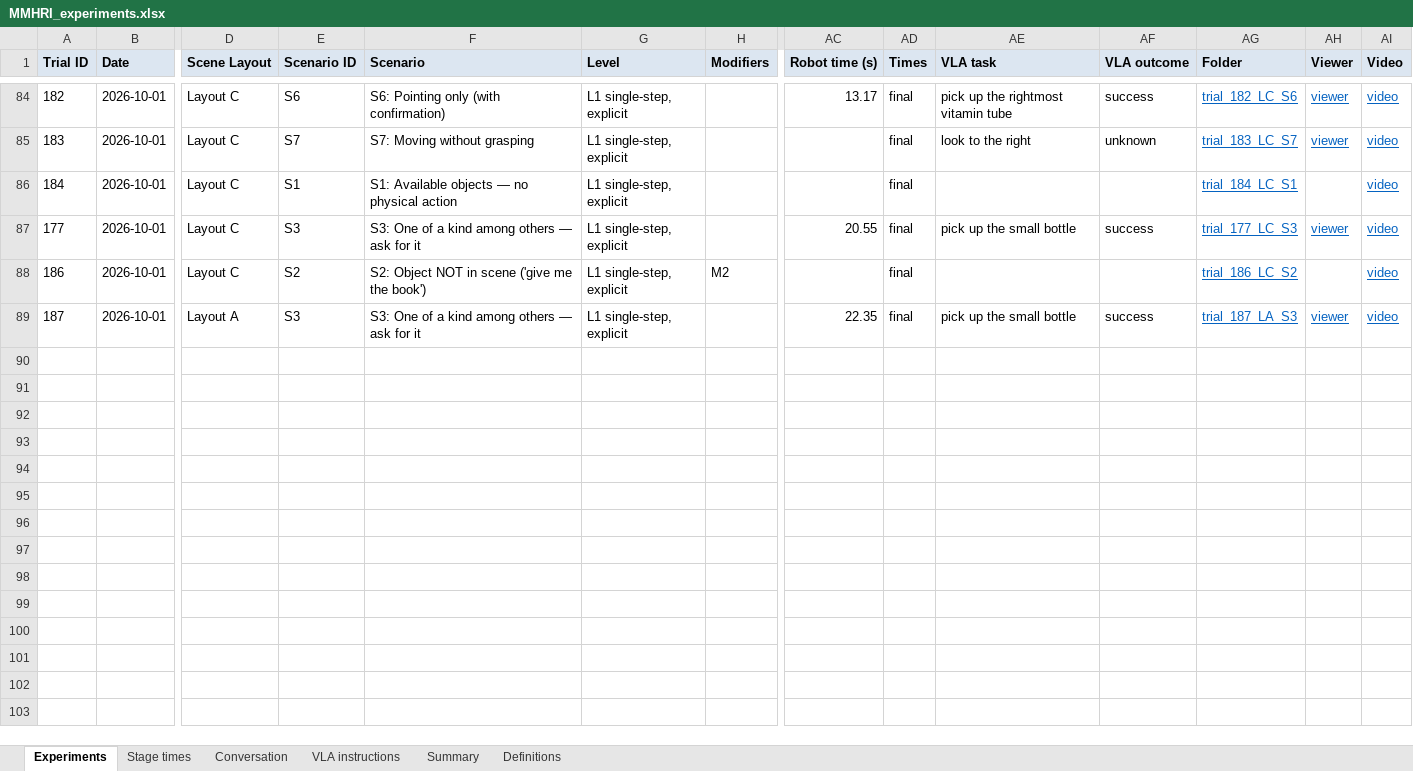
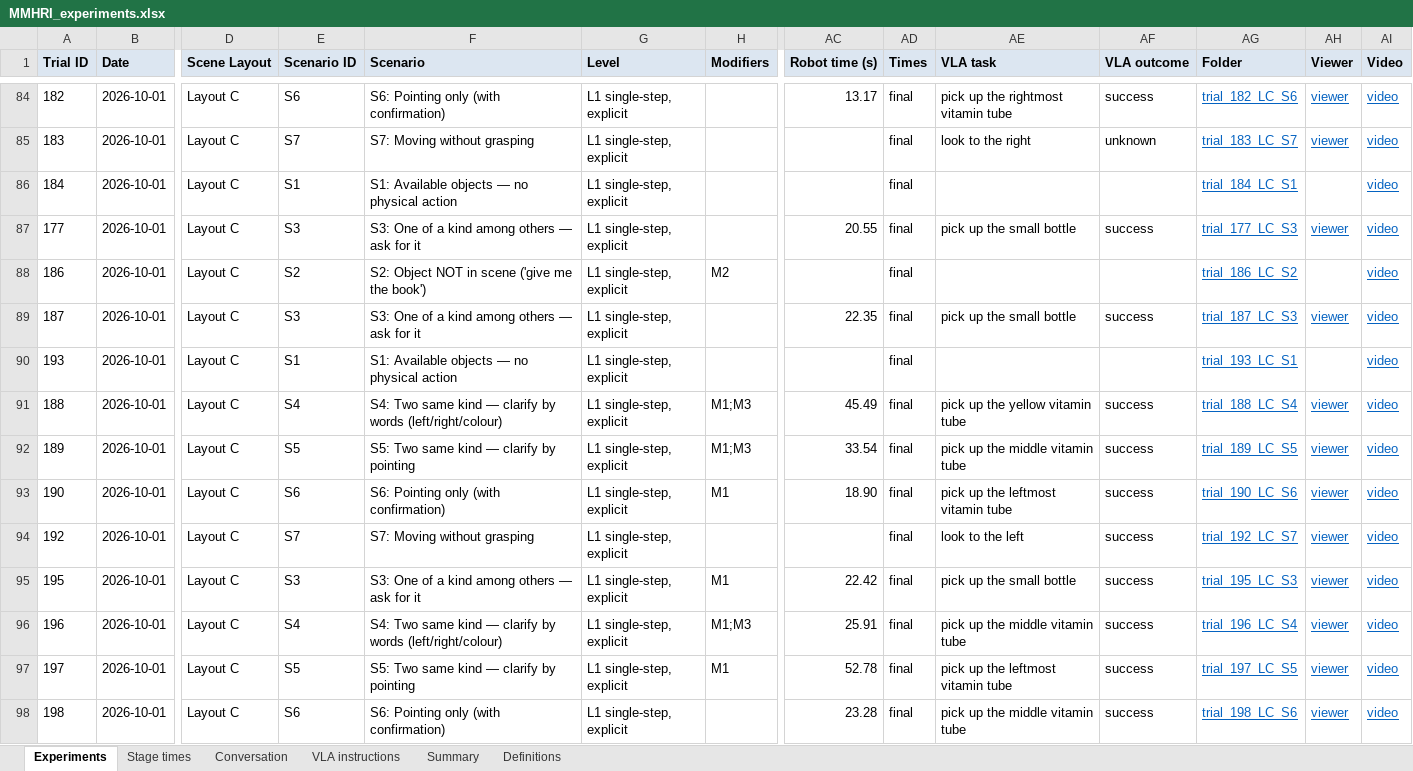
Before and after one commit to hannamajd97/Morty_ws, an Excel workbook: experiments/MMHRI_experiments.xlsx, sheet Experiments, drawn as a sheet; only a part is shown, gaps mark what is left out; values as stored, in another font and other column widths than the file's, no borders; charts and pictures and conditional formats not drawn; rows hold the shown columns only; the diff covers the shown part only; the diff names each change by its address in the sheet, - before the commit and + after, or states it on an @@ line.

Commit message:
Experiments workbook: MMHRI_experiments.xlsx as of 2026-10-01 18:06
112 trials (086-213): 28 Sep 21, 29 Sep 17, 30 Sep 39, 01 Oct 35. New since
the last workbook commit (17b38b96): the 24 trials of 01 Oct 188-213, with
the corrections made through fix trial.

```diff
--- a/experiments/MMHRI_experiments.xlsx (sheet Experiments)
+++ b/experiments/MMHRI_experiments.xlsx (sheet Experiments)
-D89 (Scene Layout): Layout A
+D89 (Scene Layout): Layout C
-AG89 (Folder): trial_187_LA_S3
+AG89 (Folder): trial_187_LC_S3
+row 90: 193 | 2026-10-01 | Layout C | S1 | S1: Available objects — no physical action | L1 single-step, explicit |  |  | final |  |  | trial_193_LC_S1 |  | video
+row 91: 188 | 2026-10-01 | Layout C | S4 | S4: Two same kind — clarify by words (left/right/colour) | L1 single-step, explicit | M1;M3 | 45.49 | final | pick up the yellow vitamin tube | success | trial_188_LC_S4 | viewer | video
+row 92: 189 | 2026-10-01 | Layout C | S5 | S5: Two same kind — clarify by pointing | L1 single-step, explicit | M1;M3 | 33.54 | final | pick up the middle vitamin tube | success | trial_189_LC_S5 | viewer | video
+row 93: 190 | 2026-10-01 | Layout C | S6 | S6: Pointing only (with confirmation) | L1 single-step, explicit | M1 | 18.90 | final | pick up the leftmost vitamin tube | success | trial_190_LC_S6 | viewer | video
+row 94: 192 | 2026-10-01 | Layout C | S7 | S7: Moving without grasping | L1 single-step, explicit |  |  | final | look to the left | success | trial_192_LC_S7 | viewer | video
+row 95: 195 | 2026-10-01 | Layout C | S3 | S3: One of a kind among others — ask for it | L1 single-step, explicit | M1 | 22.42 | final | pick up the small bottle | success | trial_195_LC_S3 | viewer | video
+row 96: 196 | 2026-10-01 | Layout C | S4 | S4: Two same kind — clarify by words (left/right/colour) | L1 single-step, explicit | M1;M3 | 25.91 | final | pick up the middle vitamin tube | success | trial_196_LC_S4 | viewer | video
+row 97: 197 | 2026-10-01 | Layout C | S5 | S5: Two same kind — clarify by pointing | L1 single-step, explicit | M1 | 52.78 | final | pick up the leftmost vitamin tube | success | trial_197_LC_S5 | viewer | video
+row 98: 198 | 2026-10-01 | Layout C | S6 | S6: Pointing only (with confirmation) | L1 single-step, explicit |  | 23.28 | final | pick up the middle vitamin tube | success | trial_198_LC_S6 | viewer | video
```
Also changed, not shown: 15 added rows and 4 edited cells elsewhere in this sheet, sheet Conversation, sheet Stage times, sheet VLA instructions, sheet Summary.
